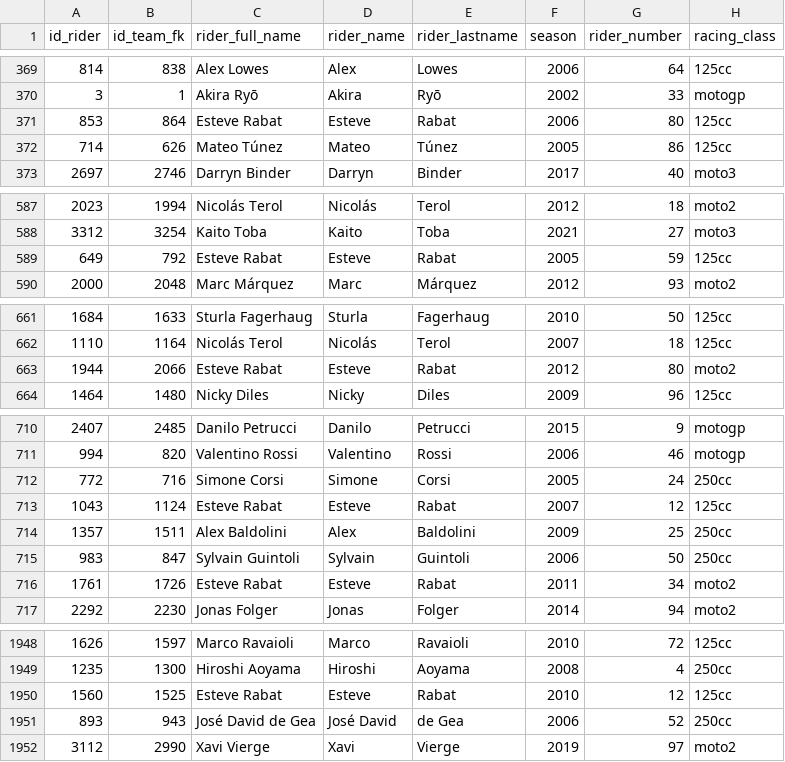
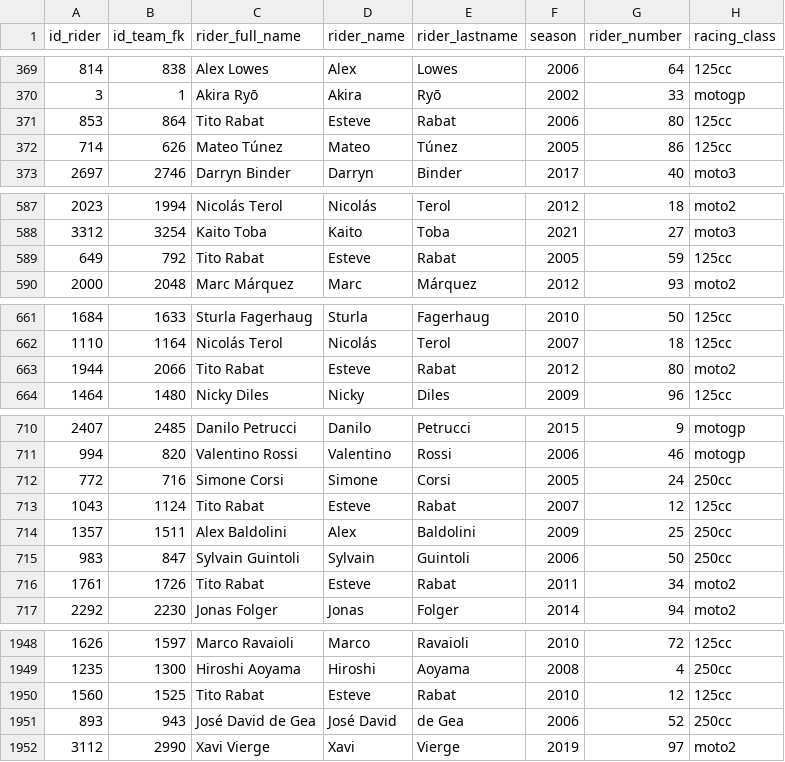
Before and after one commit to skllg/motogp_dw, a CSV file: csv_tables/dim_riders.csv, drawn as a sheet; only a part is shown, gaps mark what is left out; the diff covers the shown part only; the diff names each change by its address in the sheet, - before the commit and + after, or states it on an @@ line.

Commit message:
hecho update al nombre de esteve rabat por tito rabat en riders.csv

```diff
--- a/csv_tables/dim_riders.csv
+++ b/csv_tables/dim_riders.csv
-C371 (rider_full_name): Esteve Rabat
+C371 (rider_full_name): Tito Rabat
-C589 (rider_full_name): Esteve Rabat
+C589 (rider_full_name): Tito Rabat
-C663 (rider_full_name): Esteve Rabat
+C663 (rider_full_name): Tito Rabat
-C713 (rider_full_name): Esteve Rabat
+C713 (rider_full_name): Tito Rabat
-C716 (rider_full_name): Esteve Rabat
+C716 (rider_full_name): Tito Rabat
-C1950 (rider_full_name): Esteve Rabat
+C1950 (rider_full_name): Tito Rabat
```
Also changed, not shown: 5 edited cells elsewhere in this file, 2 other files.
